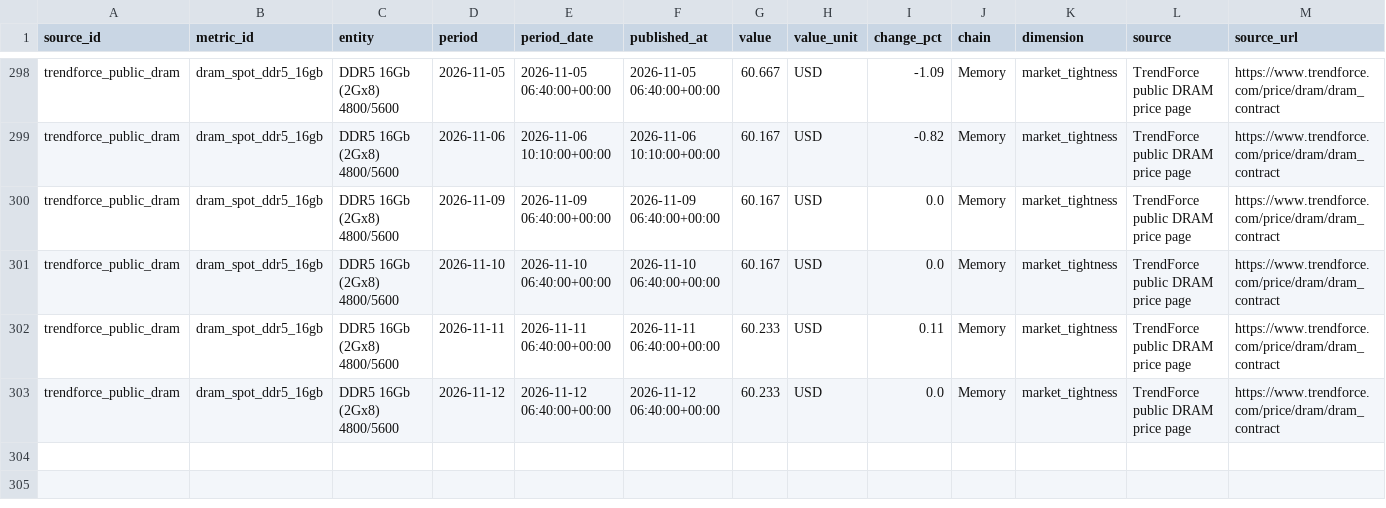
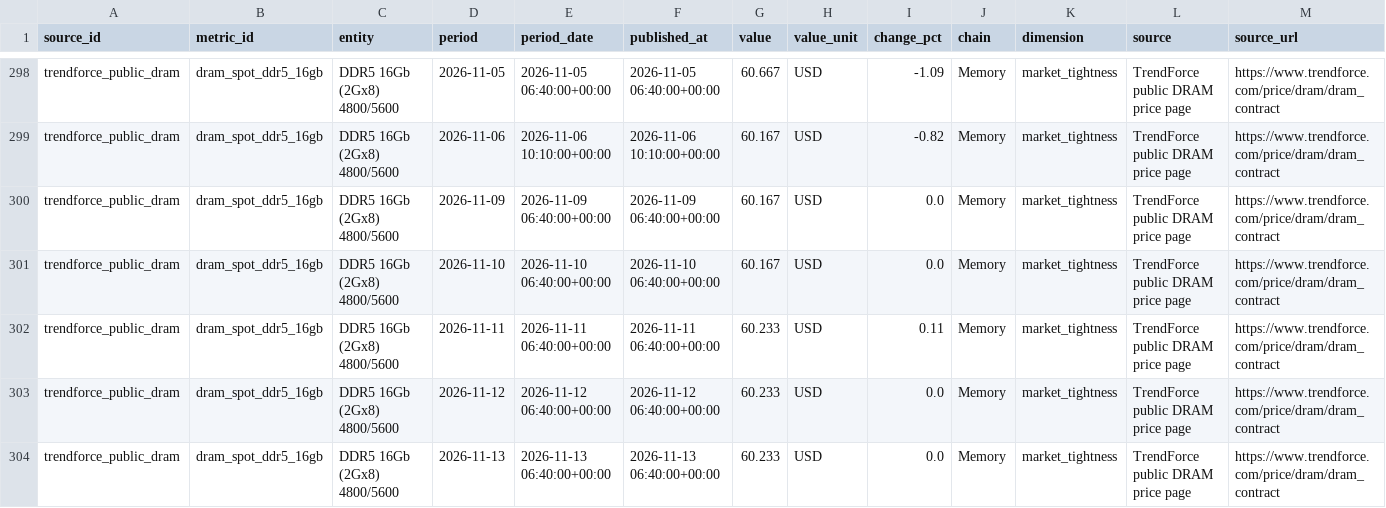
Before and after one commit to wesleylai1123/chain_survey, a CSV file: data/history/free_industry_history_panel.csv, drawn as a sheet; only a part is shown, gaps mark what is left out; rows hold the shown columns only; the diff names each change by its address in the sheet, - before the commit and + after, or states it on an @@ line.

```diff
--- a/data/history/free_industry_history_panel.csv
+++ b/data/history/free_industry_history_panel.csv
+row 304: trendforce_public_dram | dram_spot_ddr5_16gb | DDR5 16Gb (2Gx8) 4800/5600 | 2026-11-13 | 2026-11-13 06:40:00+00:00 | 2026-11-13 06:40:00+00:00 | 60.233 | USD | 0.0 | Memory | market_tightness | TrendForce public DRAM price page | https://www.trendforce.com/price/dram/dram_contract
```
Also changed, not shown: data/history/free_industry_history_coverage.csv, data/history/trendforce_public_price_history.csv, 4 other files.
